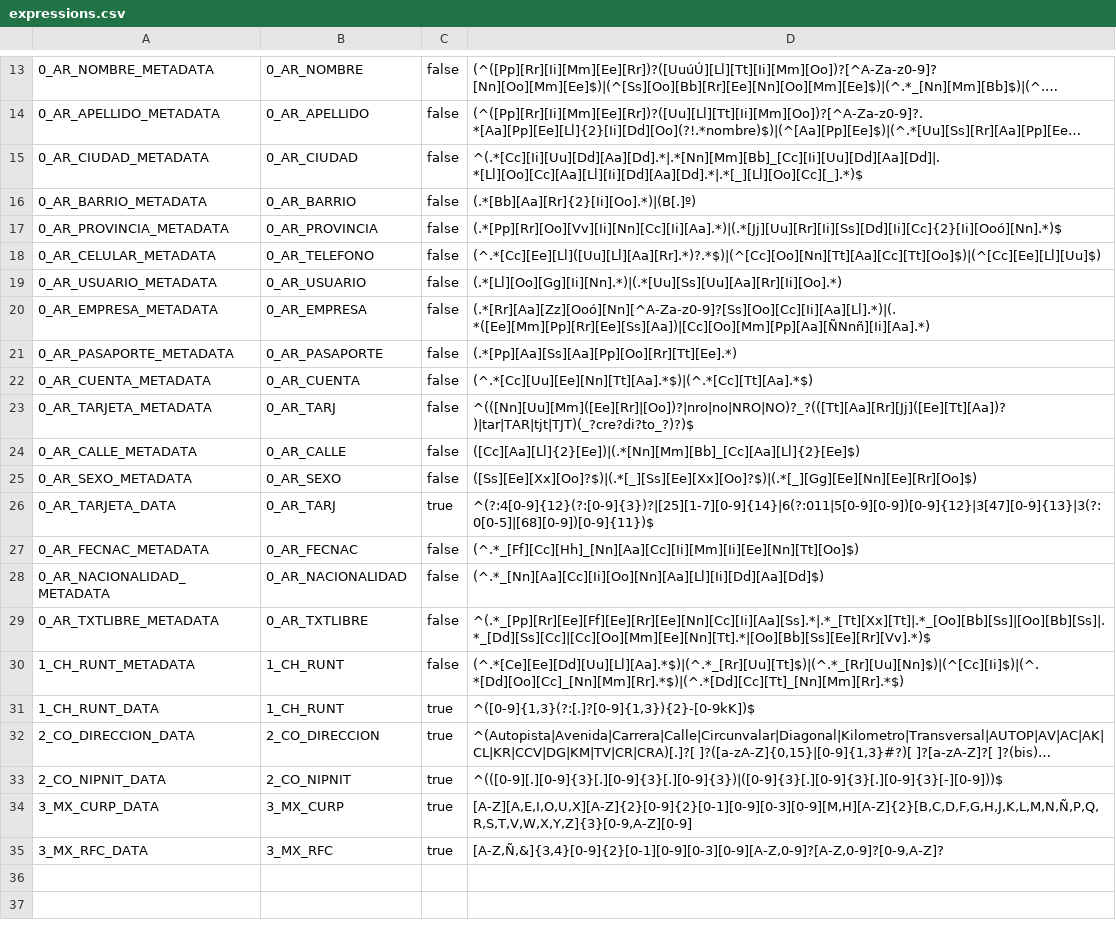
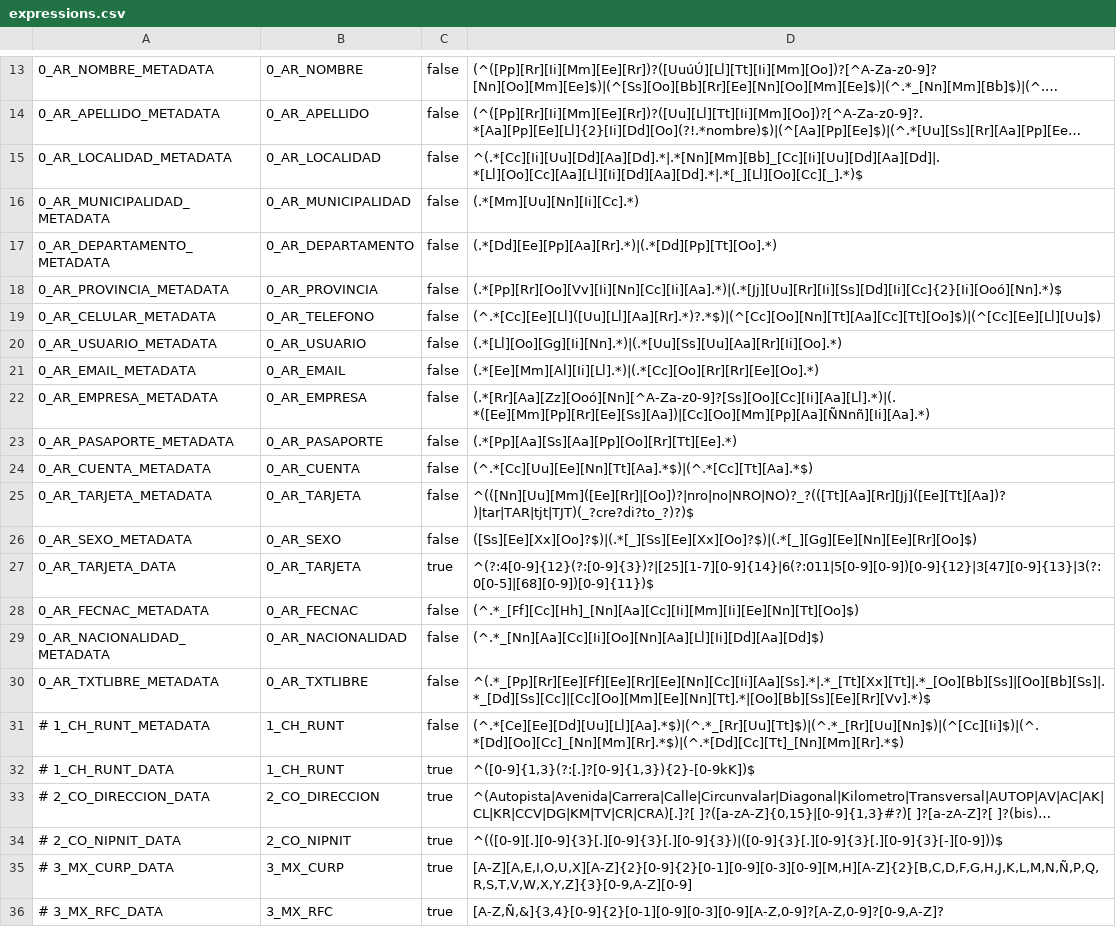
Before and after one commit to kansoit/delphix-cc-scripts, a CSV file: profileset/expressions.csv, drawn as a sheet; only a part is shown, gaps mark what is left out; long unchanged cells end in …; removed rows and columns are numbered as before the commit, all else as after; the diff names each change by its address in the sheet, - before the commit and + after, or states it on an @@ line.

```diff
--- a/profileset/expressions.csv
+++ b/profileset/expressions.csv
-A15: 0_AR_CIUDAD_METADATA
+A15: 0_AR_LOCALIDAD_METADATA
-B15: 0_AR_CIUDAD
+B15: 0_AR_LOCALIDAD
-row 16: 0_AR_BARRIO_METADATA | 0_AR_BARRIO | false | (.*[Bb][Aa][Rr]{2}[Ii][Oo].*)|(B[.]º)
+row 16: 0_AR_MUNICIPALIDAD_METADATA | 0_AR_MUNICIPALIDAD | false | (.*[Mm][Uu][Nn][Ii][Cc].*)
+row 17: 0_AR_DEPARTAMENTO_METADATA | 0_AR_DEPARTAMENTO | false | (.*[Dd][Ee][Pp][Aa][Rr].*)|(.*[Dd][Pp][Tt][Oo].*)
+row 21: 0_AR_EMAIL_METADATA | 0_AR_EMAIL | false | (.*[Ee][Mm][Al][Ii][Ll].*)|(.*[Cc][Oo][Rr][Rr][Ee][Oo].*)
-B25: 0_AR_TARJ
+B25: 0_AR_TARJETA
-row 24: 0_AR_CALLE_METADATA | 0_AR_CALLE | false | ([Cc][Aa][Ll]{2}[Ee])|(.*[Nn][Mm][Bb]_[Cc][Aa][Ll]{2}[Ee]$)
-B27: 0_AR_TARJ
+B27: 0_AR_TARJETA
-A31: 1_CH_RUNT_METADATA
+A31: # 1_CH_RUNT_METADATA
-A32: 1_CH_RUNT_DATA
+A32: # 1_CH_RUNT_DATA
-A33: 2_CO_DIRECCION_DATA
+A33: # 2_CO_DIRECCION_DATA
-A34: 2_CO_NIPNIT_DATA
+A34: # 2_CO_NIPNIT_DATA
-A35: 3_MX_CURP_DATA
+A35: # 3_MX_CURP_DATA
-A36: 3_MX_RFC_DATA
+A36: # 3_MX_RFC_DATA
```
Also changed, not shown: profileset/domains.csv, profileset/sl_algorithms.csv, 5 other files.
